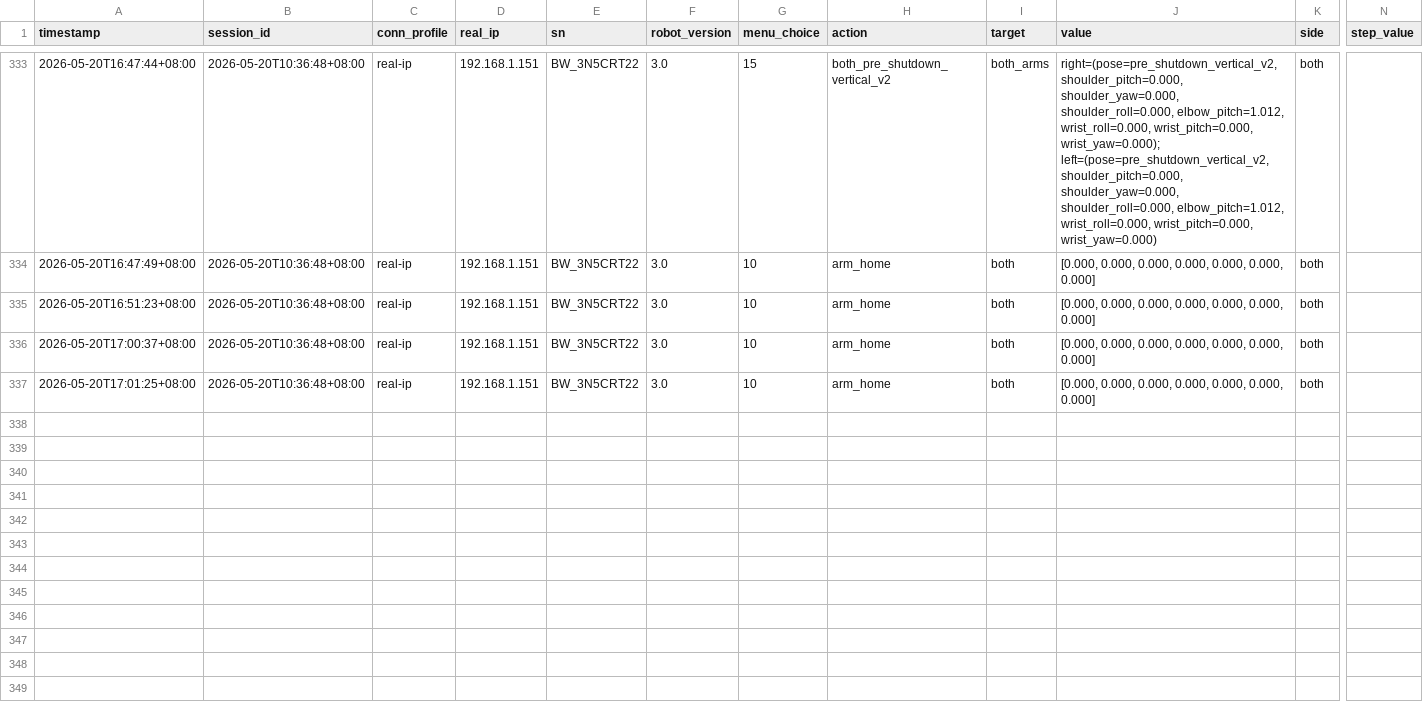
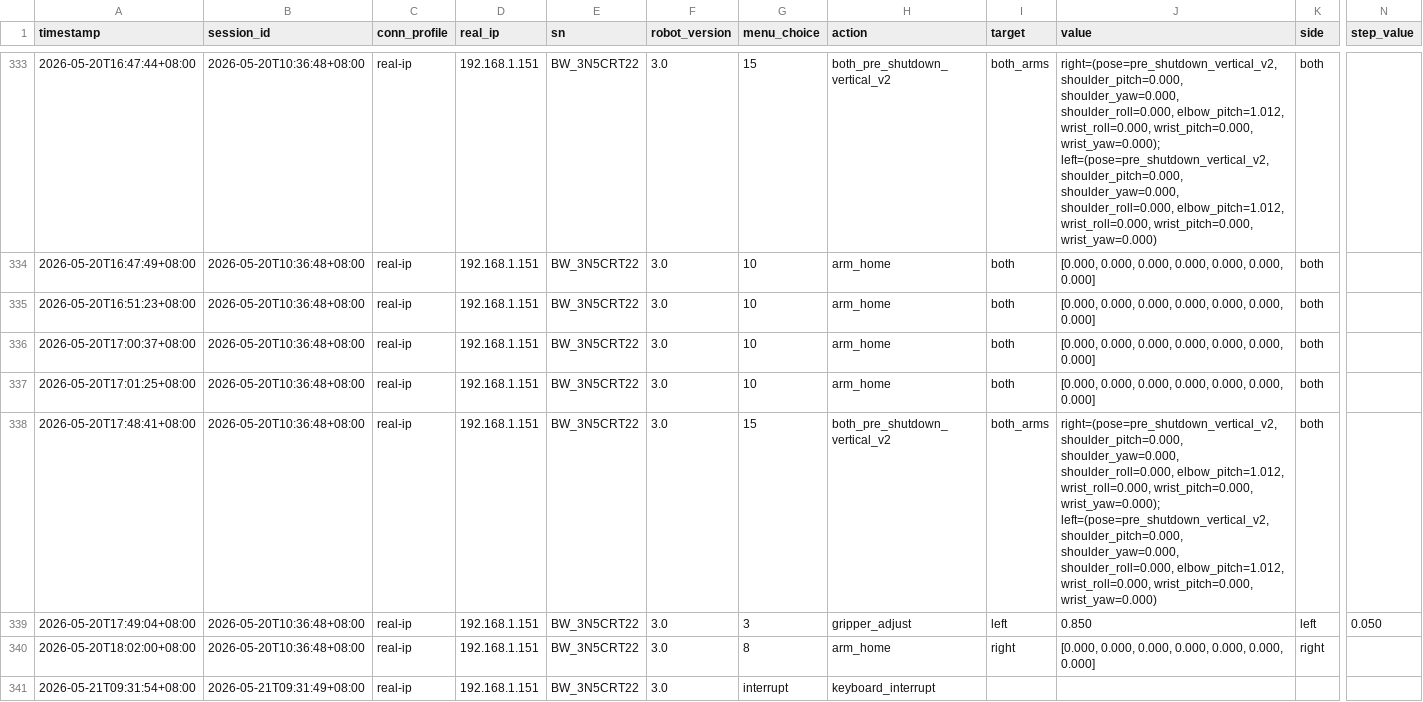
Before and after one commit to BlueWorm-EAI-Tech/Mantis-SDK, a CSV file: docs/robot_rescue_console_log.csv, drawn as a sheet; only a part is shown, gaps mark what is left out; rows hold the shown columns only; the diff names each change by its address in the sheet, - before the commit and + after, or states it on an @@ line.

```diff
--- a/docs/robot_rescue_console_log.csv
+++ b/docs/robot_rescue_console_log.csv
+row 338: 2026-05-20T17:48:41+08:00 | 2026-05-20T10:36:48+08:00 | real-ip | 192.168.1.151 | BW_3N5CRT22 | 3.0 | 15 | both_pre_shutdown_vertical_v2 | both_arms | right=(pose=pre_shutdown_vertical_v2, shoulder_pitch=0.000, shoulder_yaw=0.000, shoulder_roll=0.000, elbow_pitch=1.012, wrist_roll=0.000, wrist_pitch=0.000, wrist_yaw=0.000); left=(pose=pre_shutdown_vertical_v2, shoulder_pitch=0.000, shoulder_yaw=0.000, shoulder_roll=0.000, elbow_pitch=1.012, wrist_roll=0.000, wrist_pitch=0.000, wrist_yaw=0.000) | both
+row 339: 2026-05-20T17:49:04+08:00 | 2026-05-20T10:36:48+08:00 | real-ip | 192.168.1.151 | BW_3N5CRT22 | 3.0 | 3 | gripper_adjust | left | 0.850 | left | 0.050
+row 340: 2026-05-20T18:02:00+08:00 | 2026-05-20T10:36:48+08:00 | real-ip | 192.168.1.151 | BW_3N5CRT22 | 3.0 | 8 | arm_home | right | [0.000, 0.000, 0.000, 0.000, 0.000, 0.000, 0.000] | right
+row 341: 2026-05-21T09:31:54+08:00 | 2026-05-21T09:31:49+08:00 | real-ip | 192.168.1.151 | BW_3N5CRT22 | 3.0 | interrupt | keyboard_interrupt
```
Also changed, not shown: 2 other files.
